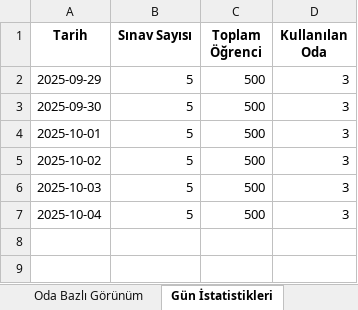
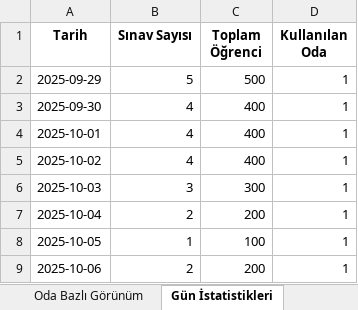
Before and after one commit to EnesDemir143/Yaz_lab_1, an Excel workbook: sinav_programi.xlsx, sheet Gün İstatistikleri, drawn as a sheet; values as stored, in another font and other column widths than the file's, no borders; the diff names each change by its address in the sheet, - before the commit and + after, or states it on an @@ line.

```diff
--- a/sinav_programi.xlsx (sheet Gün İstatistikleri)
+++ b/sinav_programi.xlsx (sheet Gün İstatistikleri)
-D2:D7 (Kullanılan Oda): 3
+D2:D7 (Kullanılan Oda): 1
-B3:B5 (Sınav Sayısı): 5
+B3:B5 (Sınav Sayısı): 4
-C3:C5 (Toplam Öğrenci): 500
+C3:C5 (Toplam Öğrenci): 400
-B6 (Sınav Sayısı): 5
+B6 (Sınav Sayısı): 3
-C6 (Toplam Öğrenci): 500
+C6 (Toplam Öğrenci): 300
-B7 (Sınav Sayısı): 5
+B7 (Sınav Sayısı): 2
-C7 (Toplam Öğrenci): 500
+C7 (Toplam Öğrenci): 200
+row 8: 2025-10-05 | 1 | 100 | 1
+row 9: 2025-10-06 | 2 | 200 | 1
```
Also changed, not shown: sheet Sınav Programı, sheet Oda Bazlı Görünüm, sheet Uyarılar, sheet Program Bilgileri, 2 other files.
